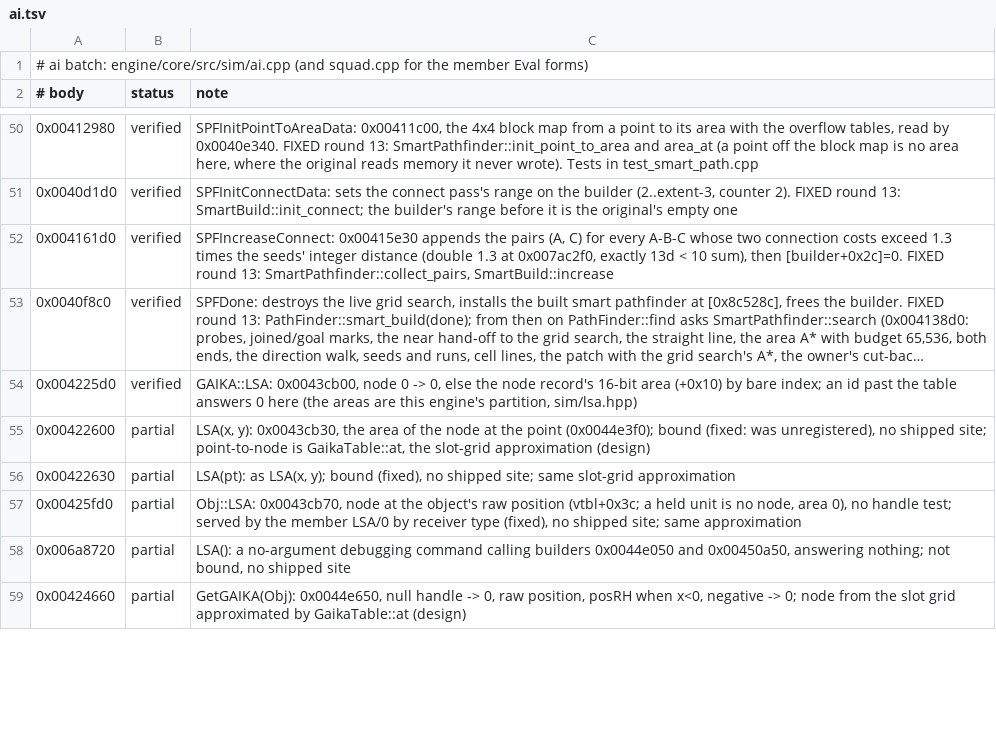
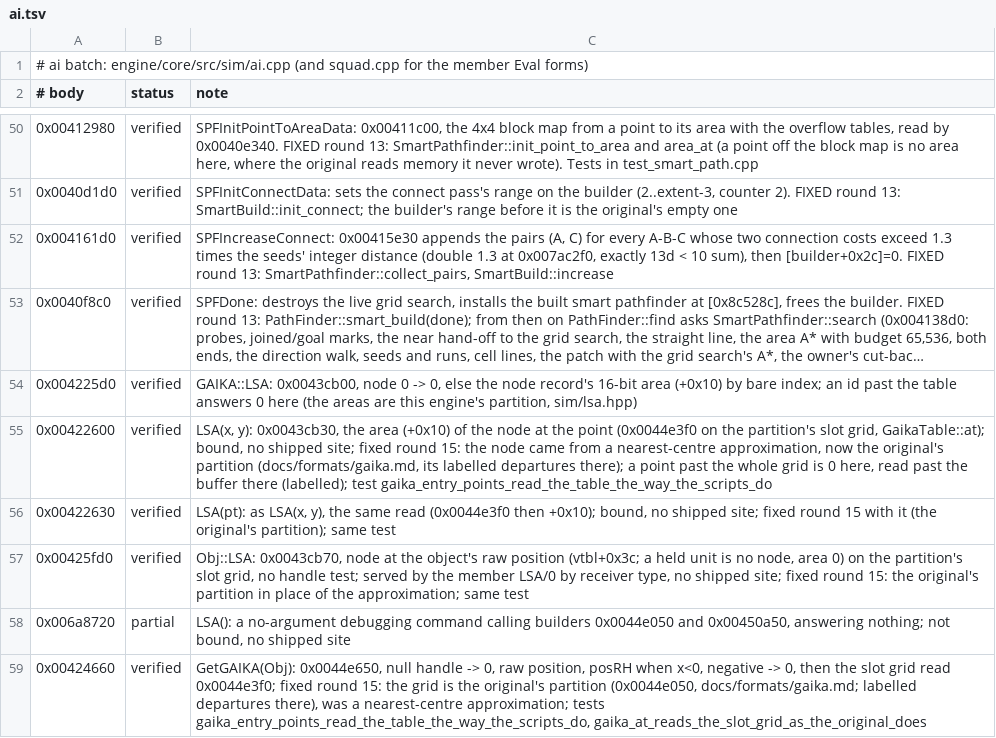
Before and after one commit to alesdi/imperivm-reforged, a TSV file: docs/audit/status/ai.tsv, drawn as a sheet; only a part is shown, gaps mark what is left out; long unchanged cells end in …; the diff covers the shown part only.

```diff
--- a/docs/audit/status/ai.tsv
+++ b/docs/audit/status/ai.tsv
@@ -54,6 +54,6 @@
 0x004225d0	verified	GAIKA::LSA: 0x0043cb00, node 0 -> 0, else the node record's 16-bit area (+0x10) by bare index; an id past the table answers 0 here (the areas are this engine's partition, sim/lsa.hpp)
-0x00422600	partial	LSA(x, y): 0x0043cb30, the area of the node at the point (0x0044e3f0); bound (fixed: was unregistered), no shipped site; point-to-node is GaikaTable::at, the slot-grid approximation (design)
-0x00422630	partial	LSA(pt): as LSA(x, y); bound (fixed), no shipped site; same slot-grid approximation
-0x00425fd0	partial	Obj::LSA: 0x0043cb70, node at the object's raw position (vtbl+0x3c; a held unit is no node, area 0), no handle test; served by the member LSA/0 by receiver type (fixed), no shipped site; same approximation
+0x00422600	verified	LSA(x, y): 0x0043cb30, the area (+0x10) of the node at the point (0x0044e3f0 on the partition's slot grid, GaikaTable::at); bound, no shipped site; fixed round 15: the node came from a nearest-centre approximation, now the original's partition (docs/formats/gaika.md, its labelled departures there); a point past the whole grid is 0 here, read past the buffer there (labelled); test gaika_entry_points_read_the_table_the_way_the_scripts_do
+0x00422630	verified	LSA(pt): as LSA(x, y), the same read (0x0044e3f0 then +0x10); bound, no shipped site; fixed round 15 with it (the original's partition); same test
+0x00425fd0	verified	Obj::LSA: 0x0043cb70, node at the object's raw position (vtbl+0x3c; a held unit is no node, area 0) on the partition's slot grid, no handle test; served by the member LSA/0 by receiver type, no shipped site; fixed round 15: the original's partition in place of the approximation; same test
 0x006a8720	partial	LSA(): a no-argument debugging command calling builders 0x0044e050 and 0x00450a50, answering nothing; not bound, no shipped site
-0x00424660	partial	GetGAIKA(Obj): 0x0044e650, null handle -> 0, raw position, posRH when x<0, negative -> 0; node from the slot grid approximated by GaikaTable::at (design)
+0x00424660	verified	GetGAIKA(Obj): 0x0044e650, null handle -> 0, raw position, posRH when x<0, negative -> 0, then the slot grid read 0x0044e3f0; fixed round 15: the grid is the original's partition (0x0044e050, docs/formats/gaika.md; labelled departures there), was a nearest-centre approximation; tests gaika_entry_points_read_the_table_the_way_the_scripts_do, gaika_at_reads_the_slot_grid_as_the_original_does
```
Also changed, not shown: 9 edited cells elsewhere in this file, 21 other files.
